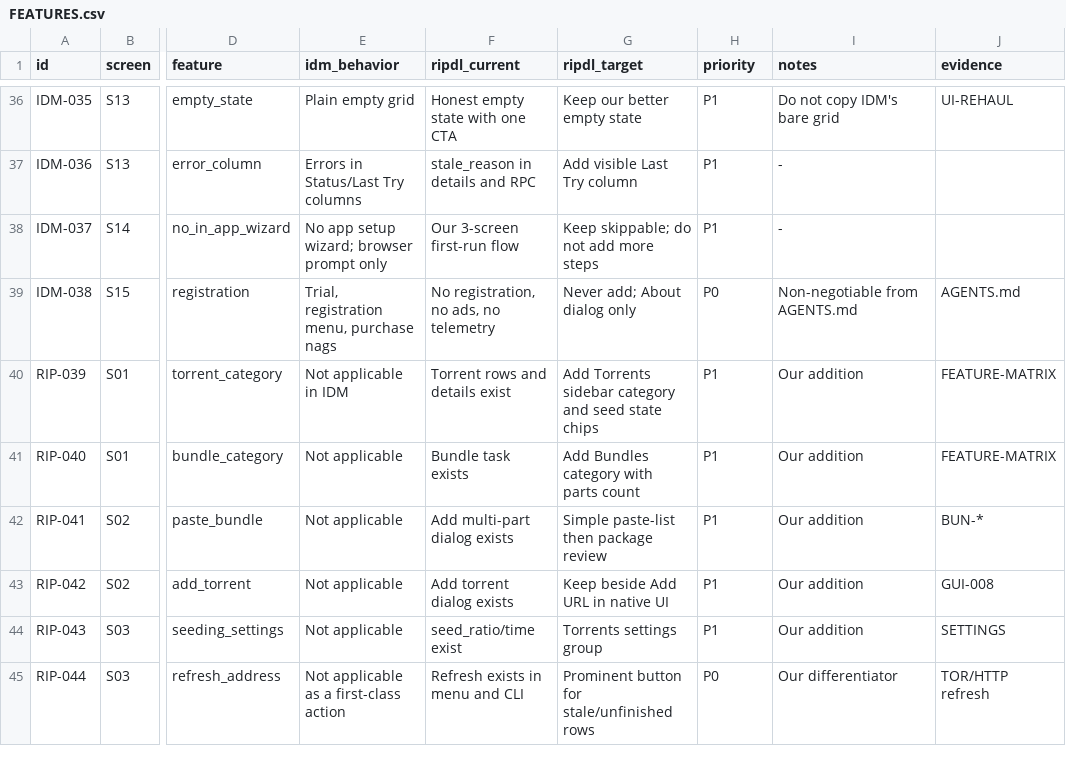
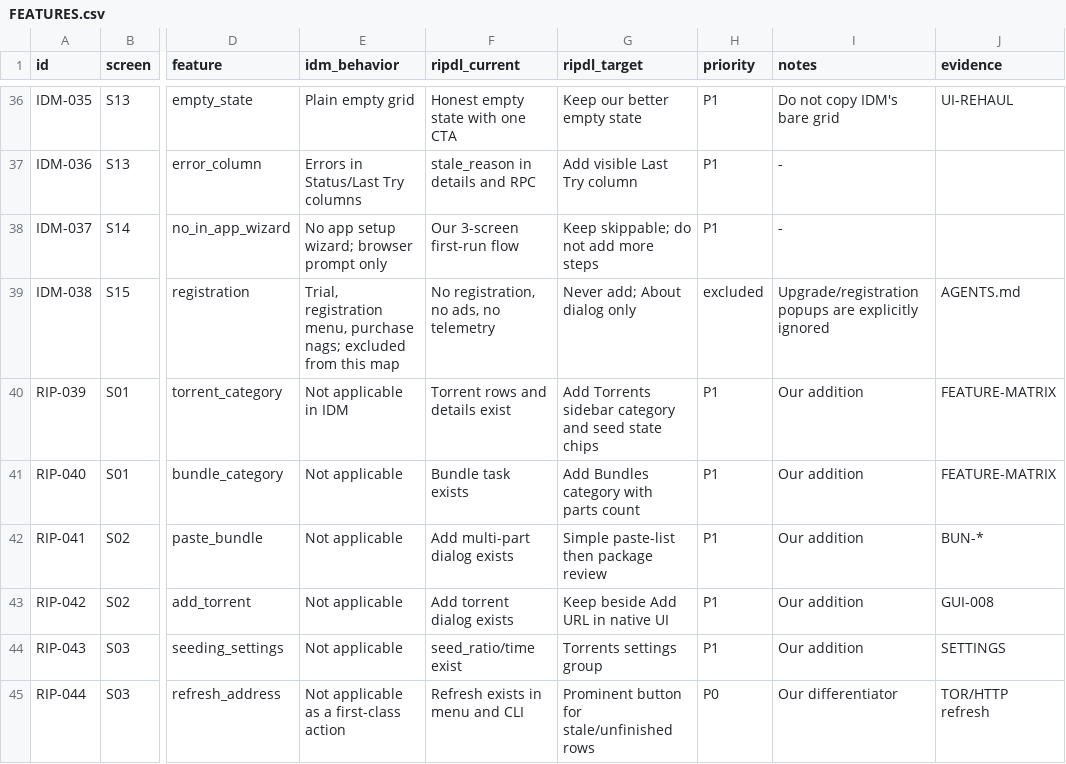
Before and after one commit to ShiniM0d0ri/ripdl, a CSV file: docs/competitors/idm/FEATURES.csv, drawn as a sheet; only a part is shown, gaps mark what is left out; the diff names each change by its address in the sheet, - before the commit and + after, or states it on an @@ line.

Commit message:
docs(idm): split UI map into one-screen implementation cards

```diff
--- a/docs/competitors/idm/FEATURES.csv
+++ b/docs/competitors/idm/FEATURES.csv
-E39 (idm_behavior): …menu, purchase nags
+E39 (idm_behavior): …menu, purchase nags; excluded from this map
-H39 (priority): P0
+H39 (priority): excluded
-I39 (notes): Non-negotiable from AGENTS.md
+I39 (notes): Upgrade/registration popups are explicitly ignored
```
Also changed, not shown: 17 other files.
